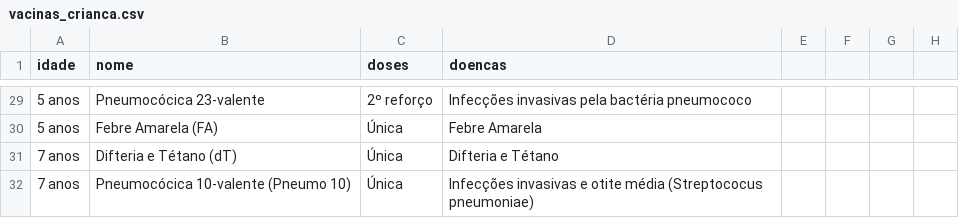
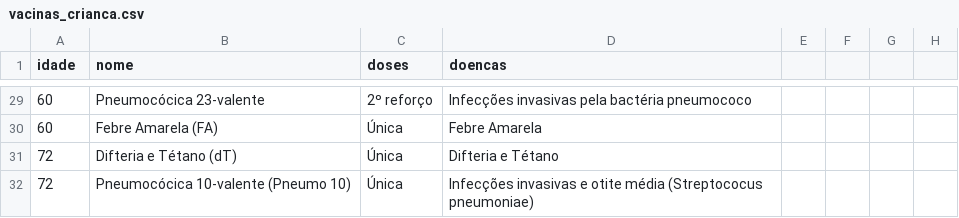
Before and after one commit to joaopaludo/vaxmanager, a CSV file: vacinas_crianca.csv, drawn as a sheet; only a part is shown, gaps mark what is left out; the diff covers the shown part only; the diff names each change by its address in the sheet, - before the commit and + after, or states it on an @@ line.

Commit message:
Alteração para busca por idade

```diff
--- a/vacinas_crianca.csv
+++ b/vacinas_crianca.csv
-A29:A30 (idade): 5 anos
+A29:A30 (idade): 60
-A31:A32 (idade): 7 anos
+A31:A32 (idade): 72
```
Also changed, not shown: 10 added rows, 10 removed rows and 17 edited cells elsewhere in this file, vacinas_adolescente.csv, vacinas_adulto.csv, 2 other files.
